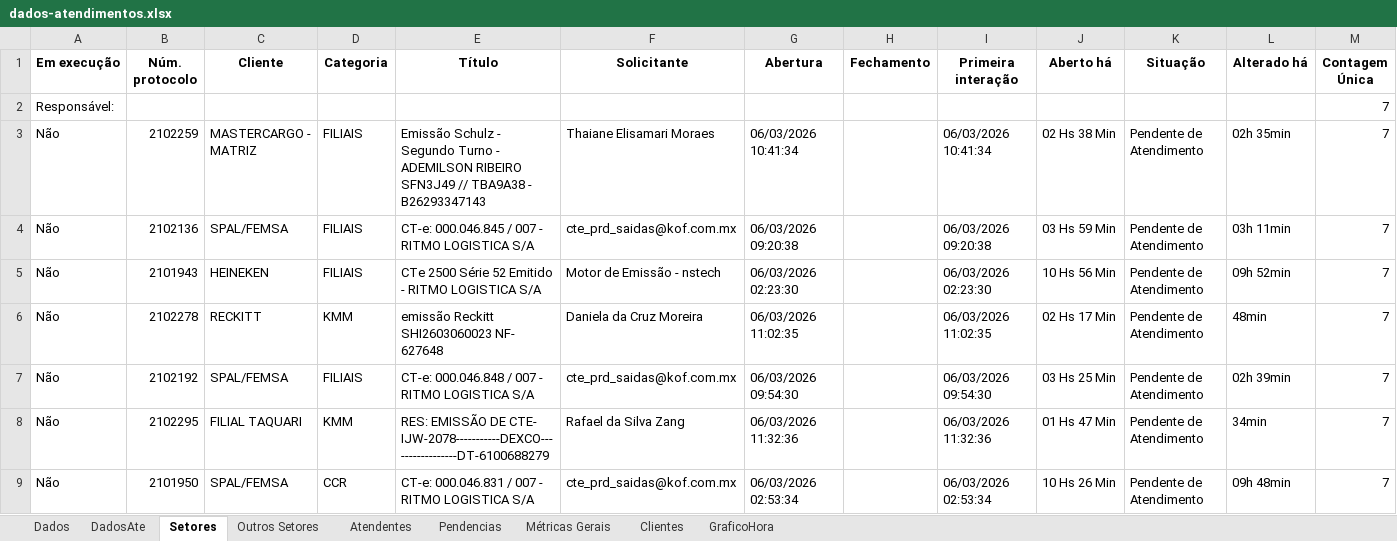
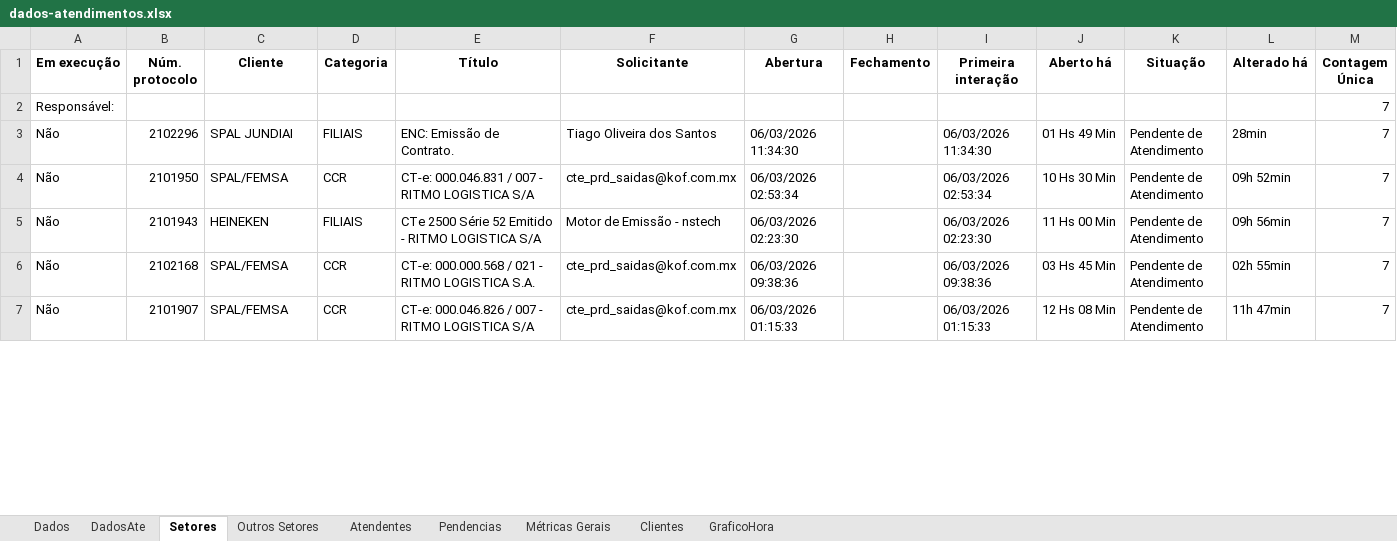
Before and after one commit to GabrielSilvaRit/Excel-painel, an Excel workbook: dados-atendimentos.xlsx, sheet Setores, drawn as a sheet; only a part is shown; values as stored, in another font and other column widths than the file's, no borders; removed rows and columns are numbered as before the commit, all else as after; the diff covers the shown part only; the diff names each change by its address in the sheet, - before the commit and + after, or states it on an @@ line.

```diff
--- a/dados-atendimentos.xlsx (sheet Setores)
+++ b/dados-atendimentos.xlsx (sheet Setores)
-B3 (Núm. protocolo): 2102259
+B3 (Núm. protocolo): 2102296
-C3 (Cliente): MASTERCARGO - MATRIZ
+C3 (Cliente): SPAL JUNDIAI
-E3 (Título): Emissão Schulz - Segundo Turno - ADEMILSON RIBEIRO SFN3J49 // TBA9A38 - B26293347143
+E3 (Título): ENC: Emissão de Contrato.
-F3 (Solicitante): Thaiane Elisamari Moraes
+F3 (Solicitante): Tiago Oliveira dos Santos
-G3 (Abertura): 06/03/2026 10:41:34
+G3 (Abertura): 06/03/2026 11:34:30
-I3 (Primeira interação): 06/03/2026 10:41:34
+I3 (Primeira interação): 06/03/2026 11:34:30
-J3 (Aberto há): 02 Hs 38 Min
+J3 (Aberto há): 01 Hs 49 Min
-L3 (Alterado há): 02h 35min
+L3 (Alterado há): 28min
-B4 (Núm. protocolo): 2102136
+B4 (Núm. protocolo): 2101950
-D4 (Categoria): FILIAIS
+D4 (Categoria): CCR
-E4 (Título): CT-e: 000.046.845 / 007 - RITMO LOGISTICA S/A
+E4 (Título): CT-e: 000.046.831 / 007 - RITMO LOGISTICA S/A
-G4 (Abertura): 06/03/2026 09:20:38
+G4 (Abertura): 06/03/2026 02:53:34
-I4 (Primeira interação): 06/03/2026 09:20:38
+I4 (Primeira interação): 06/03/2026 02:53:34
-J4 (Aberto há): 03 Hs 59 Min
+J4 (Aberto há): 10 Hs 30 Min
-L4 (Alterado há): 03h 11min
+L4 (Alterado há): 09h 52min
-J5 (Aberto há): 10 Hs 56 Min
+J5 (Aberto há): 11 Hs 00 Min
-L5 (Alterado há): 09h 52min
+L5 (Alterado há): 09h 56min
-row 6: Não | 2102278 | RECKITT | KMM | emissão Reckitt SHI2603060023 NF- 627648 | Daniela da Cruz Moreira | 06/03/2026 11:02:35 |  | 06/03/2026 11:02:35 | 02 Hs 17 Min | Pendente de Atendimento | 48min | 7
-B6 (Núm. protocolo): 2102192
+B6 (Núm. protocolo): 2102168
-D6 (Categoria): FILIAIS
+D6 (Categoria): CCR
-E6 (Título): CT-e: 000.046.848 / 007 - RITMO LOGISTICA S/A
+E6 (Título): CT-e: 000.000.568 / 021 - RITMO LOGISTICA S.A.
-G6 (Abertura): 06/03/2026 09:54:30
+G6 (Abertura): 06/03/2026 09:38:36
-I6 (Primeira interação): 06/03/2026 09:54:30
+I6 (Primeira interação): 06/03/2026 09:38:36
-J6 (Aberto há): 03 Hs 25 Min
+J6 (Aberto há): 03 Hs 45 Min
-L6 (Alterado há): 02h 39min
+L6 (Alterado há): 02h 55min
-row 8: Não | 2102295 | FILIAL TAQUARI | KMM | RES: EMISSÃO DE CTE- IJW-2078-----------DEXCO-----------------DT-6100688279 | Rafael da Silva Zang | 06/03/2026 11:32:36 |  | 06/03/2026 11:32:36 | 01 Hs 47 Min | Pendente de Atendimento | 34min | 7
-B7 (Núm. protocolo): 2101950
+B7 (Núm. protocolo): 2101907
-E7 (Título): CT-e: 000.046.831 / 007 - RITMO LOGISTICA S/A
+E7 (Título): CT-e: 000.046.826 / 007 - RITMO LOGISTICA S/A
-G7 (Abertura): 06/03/2026 02:53:34
+G7 (Abertura): 06/03/2026 01:15:33
-I7 (Primeira interação): 06/03/2026 02:53:34
+I7 (Primeira interação): 06/03/2026 01:15:33
-J7 (Aberto há): 10 Hs 26 Min
+J7 (Aberto há): 12 Hs 08 Min
-L7 (Alterado há): 09h 48min
+L7 (Alterado há): 11h 47min
```
Also changed, not shown: 3 removed rows and 51 edited cells elsewhere in this sheet, sheet Dados, sheet DadosAte, sheet Métricas Gerais, sheet Atendentes, sheet Clientes, sheet Outros Setores, 1 more sheet.
